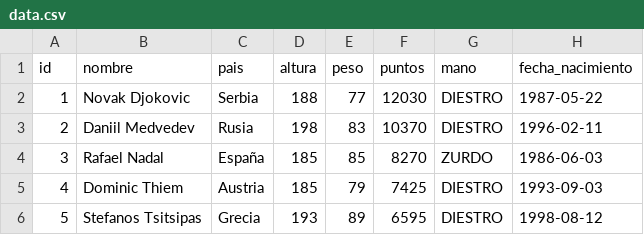
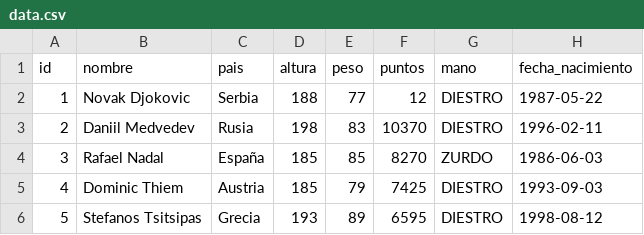
Before and after one commit to joseluisgs/practica-bienvenida-dwes-daw-2024-2025, a CSV file: entregas/vaquerin_jimenez_tomas/src/main/resources/data.csv, drawn as a sheet; only a part is shown.

```diff
--- a/entregas/vaquerin_jimenez_tomas/src/main/resources/data.csv
+++ b/entregas/vaquerin_jimenez_tomas/src/main/resources/data.csv
@@ -1,3 +1,3 @@
 id,nombre,pais,altura,peso,puntos,mano,fecha_nacimiento
-1,Novak Djokovic,Serbia,188,77,12030,DIESTRO,1987-05-22
+1,Novak Djokovic,Serbia,188,77,12,DIESTRO,1987-05-22
 2,Daniil Medvedev,Rusia,198,83,10370,DIESTRO,1996-02-11
```
Also changed, not shown: 14 other files.
